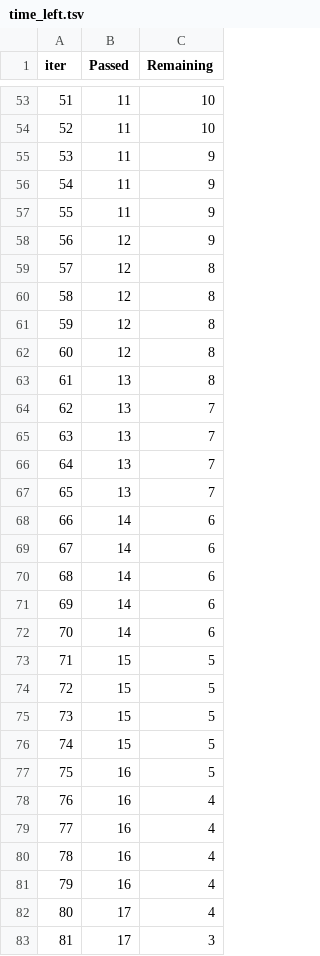
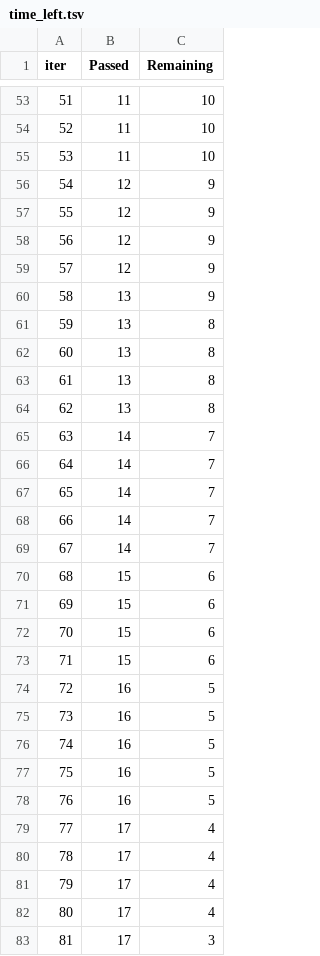
Before and after one commit to aakashsyadav1999/mlproject, a TSV file: catboost_info/time_left.tsv, drawn as a sheet; only a part is shown, gaps mark what is left out; the diff covers the shown part only.

```diff
--- a/catboost_info/time_left.tsv
+++ b/catboost_info/time_left.tsv
@@ -54,29 +54,29 @@ iter	Passed	Remaining
 52	11	10
-53	11	9
-54	11	9
-55	11	9
+53	11	10
+54	12	9
+55	12	9
 56	12	9
-57	12	8
-58	12	8
-59	12	8
-60	12	8
+57	12	9
+58	13	9
+59	13	8
+60	13	8
 61	13	8
-62	13	7
-63	13	7
-64	13	7
-65	13	7
-66	14	6
-67	14	6
-68	14	6
-69	14	6
-70	14	6
-71	15	5
-72	15	5
-73	15	5
-74	15	5
+62	13	8
+63	14	7
+64	14	7
+65	14	7
+66	14	7
+67	14	7
+68	15	6
+69	15	6
+70	15	6
+71	15	6
+72	16	5
+73	16	5
+74	16	5
 75	16	5
-76	16	4
-77	16	4
-78	16	4
-79	16	4
+76	16	5
+77	17	4
+78	17	4
+79	17	4
 80	17	4
```
Also changed, not shown: 40 edited cells elsewhere in this file, 9 other files.
